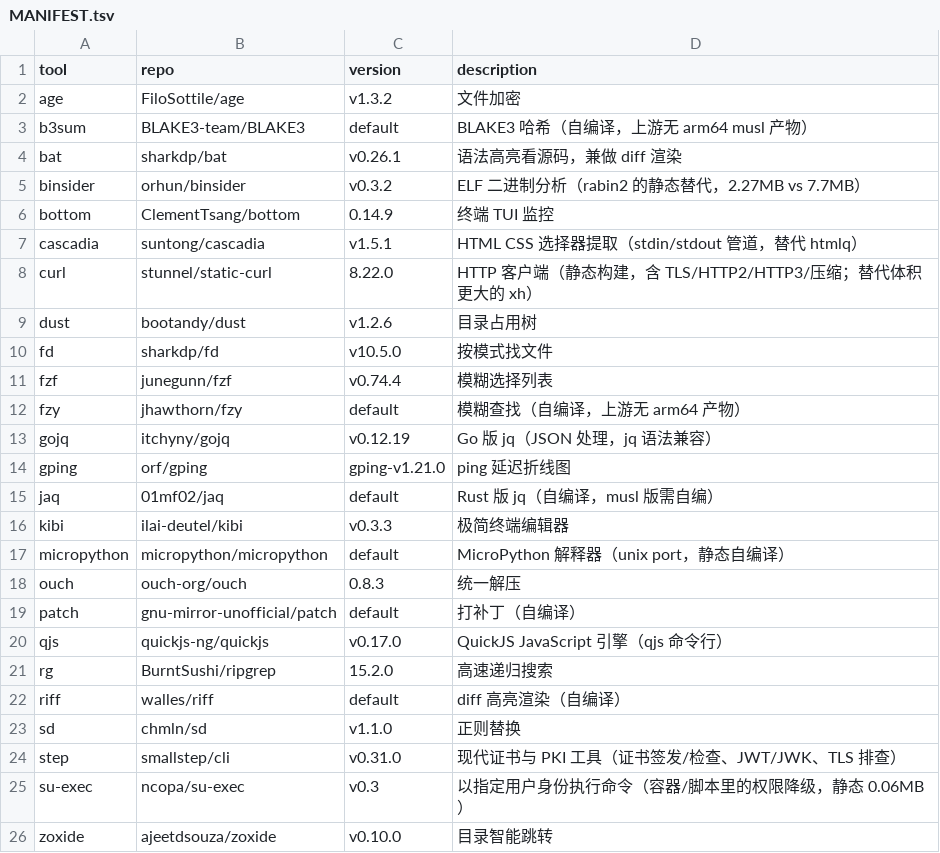
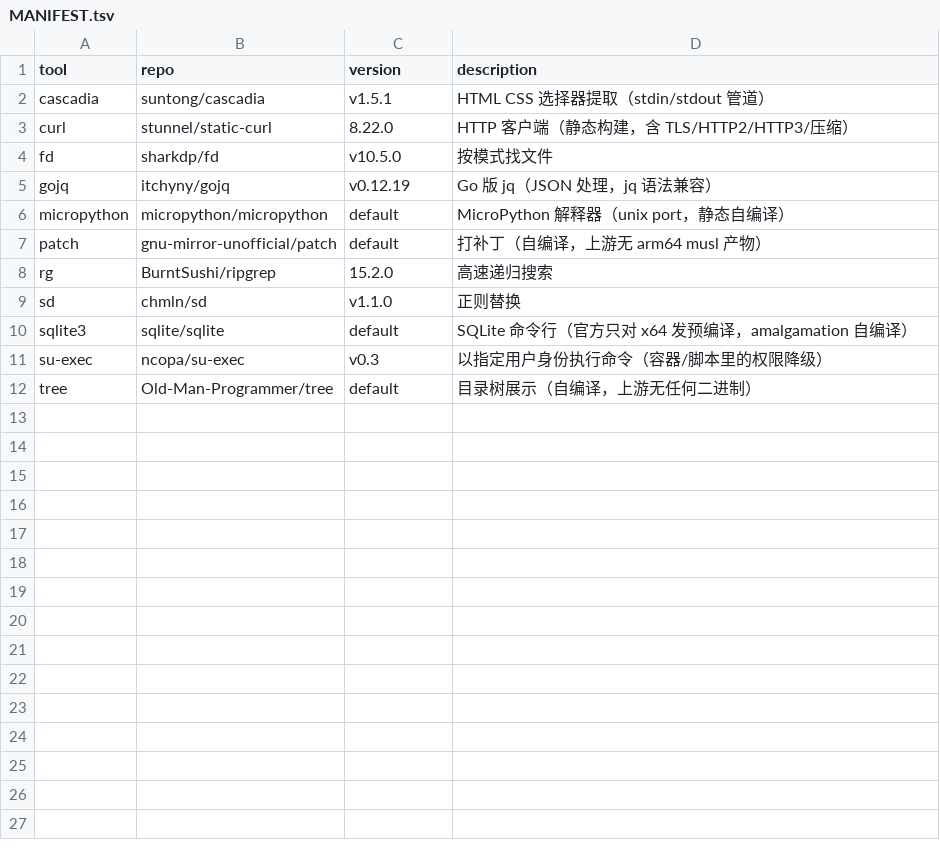
Before and after one commit to otaku-say/ish-toolbox, a TSV file: MANIFEST.tsv, drawn as a sheet.

```diff
--- a/MANIFEST.tsv
+++ b/MANIFEST.tsv
@@ -1,26 +1,12 @@
 tool	repo	version	description
-age	FiloSottile/age	v1.3.2	文件加密
-b3sum	BLAKE3-team/BLAKE3	default	BLAKE3 哈希（自编译，上游无 arm64 musl 产物）
-bat	sharkdp/bat	v0.26.1	语法高亮看源码，兼做 diff 渲染
-binsider	orhun/binsider	v0.3.2	ELF 二进制分析（rabin2 的静态替代，2.27MB vs 7.7MB）
-bottom	ClementTsang/bottom	0.14.9	终端 TUI 监控
-cascadia	suntong/cascadia	v1.5.1	HTML CSS 选择器提取（stdin/stdout 管道，替代 htmlq）
-curl	stunnel/static-curl	8.22.0	HTTP 客户端（静态构建，含 TLS/HTTP2/HTTP3/压缩；替代体积更大的 xh）
-dust	bootandy/dust	v1.2.6	目录占用树
+cascadia	suntong/cascadia	v1.5.1	HTML CSS 选择器提取（stdin/stdout 管道）
+curl	stunnel/static-curl	8.22.0	HTTP 客户端（静态构建，含 TLS/HTTP2/HTTP3/压缩）
 fd	sharkdp/fd	v10.5.0	按模式找文件
-fzf	junegunn/fzf	v0.74.4	模糊选择列表
-fzy	jhawthorn/fzy	default	模糊查找（自编译，上游无 arm64 产物）
 gojq	itchyny/gojq	v0.12.19	Go 版 jq（JSON 处理，jq 语法兼容）
-gping	orf/gping	gping-v1.21.0	ping 延迟折线图
-jaq	01mf02/jaq	default	Rust 版 jq（自编译，musl 版需自编）
-kibi	ilai-deutel/kibi	v0.3.3	极简终端编辑器
 micropython	micropython/micropython	default	MicroPython 解释器（unix port，静态自编译）
-ouch	ouch-org/ouch	0.8.3	统一解压
-patch	gnu-mirror-unofficial/patch	default	打补丁（自编译）
-qjs	quickjs-ng/quickjs	v0.17.0	QuickJS JavaScript 引擎（qjs 命令行）
+patch	gnu-mirror-unofficial/patch	default	打补丁（自编译，上游无 arm64 musl 产物）
 rg	BurntSushi/ripgrep	15.2.0	高速递归搜索
-riff	walles/riff	default	diff 高亮渲染（自编译）
 sd	chmln/sd	v1.1.0	正则替换
-step	smallstep/cli	v0.31.0	现代证书与 PKI 工具（证书签发/检查、JWT/JWK、TLS 排查）
-su-exec	ncopa/su-exec	v0.3	以指定用户身份执行命令（容器/脚本里的权限降级，静态 0.06MB）
-zoxide	ajeetdsouza/zoxide	v0.10.0	目录智能跳转
+sqlite3	sqlite/sqlite	default	SQLite 命令行（官方只对 x64 发预编译，amalgamation 自编译）
+su-exec	ncopa/su-exec	v0.3	以指定用户身份执行命令（容器/脚本里的权限降级）
+tree	Old-Man-Programmer/tree	default	目录树展示（自编译，上游无任何二进制）
```
Also changed, not shown: 2 other files.
